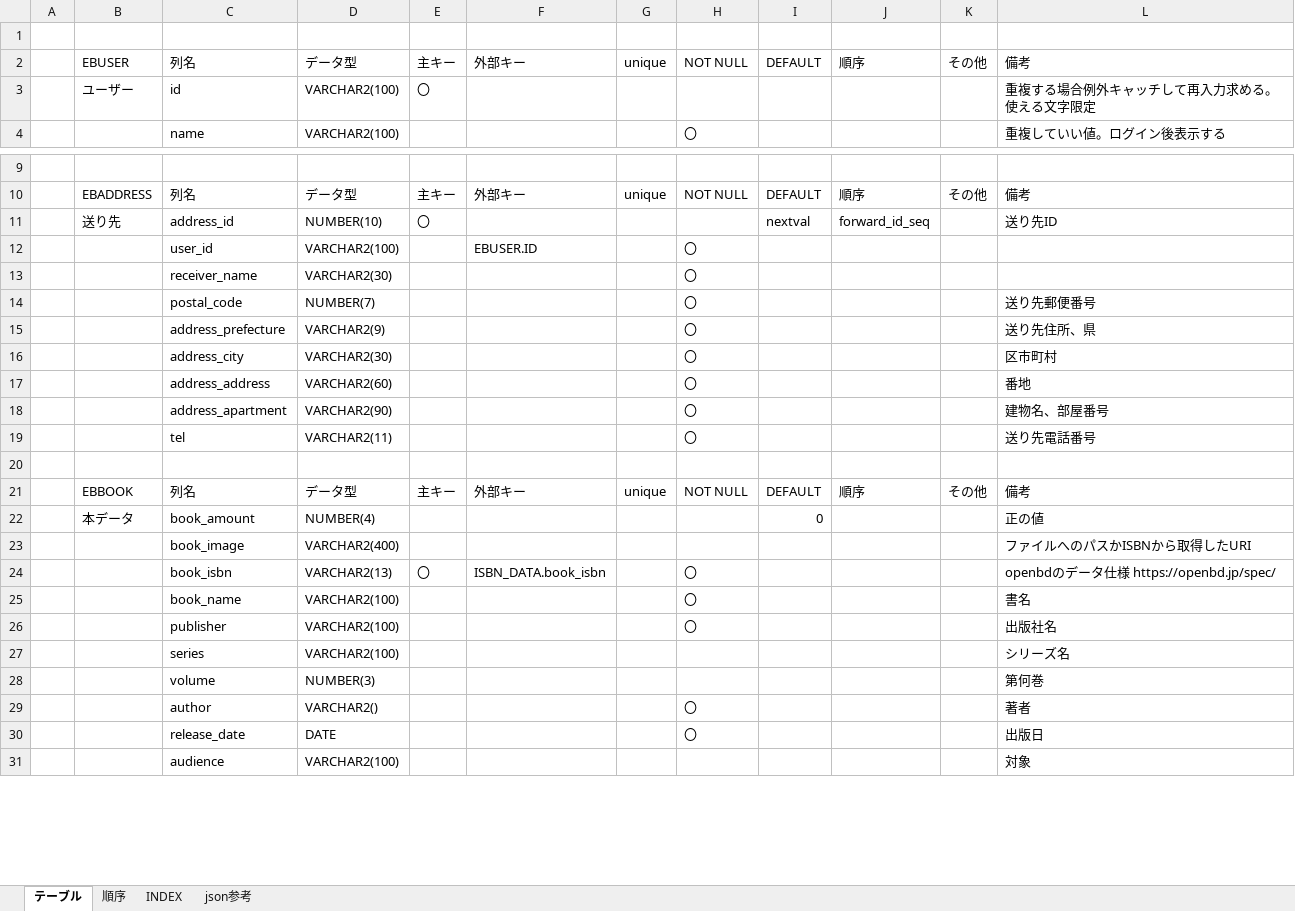
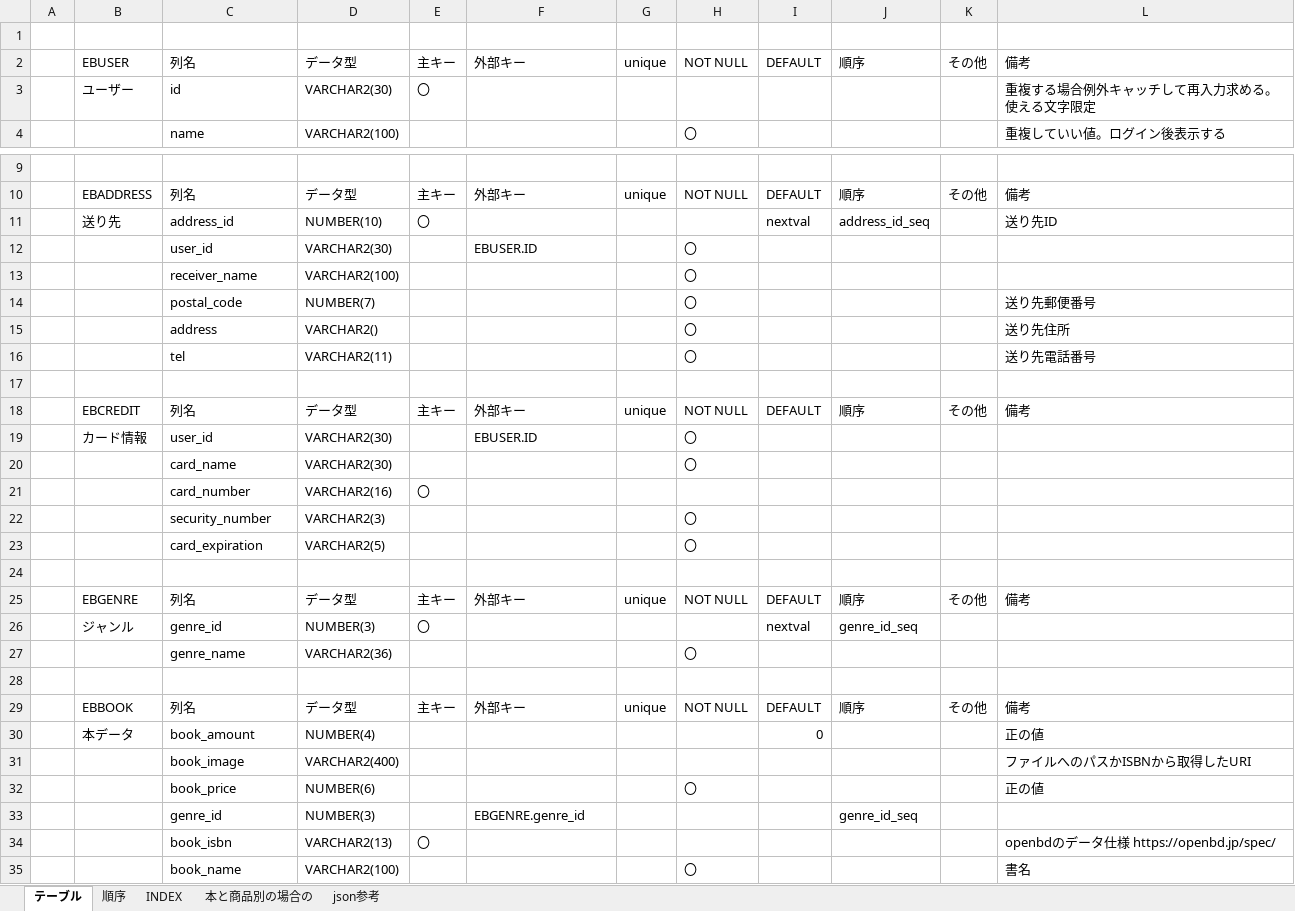
Before and after one commit to hy-18304021/ECbook, an Excel workbook: document/databaseinfo.xlsx, sheet テーブル, drawn as a sheet; only a part is shown, gaps mark what is left out; the shorter side is filled out with more unchanged rows; values as stored, in another font and other column widths than the file's, no borders; removed rows and columns are numbered as before the commit, all else as after; the diff covers the shown part only; the diff names each change by its address in the sheet, - before the commit and + after, or states it on an @@ line.

```diff
--- a/document/databaseinfo.xlsx (sheet テーブル)
+++ b/document/databaseinfo.xlsx (sheet テーブル)
+sheet tab: 本と商品別の場合の
-D3: VARCHAR2(100)
+D3: VARCHAR2(30)
-J11: forward_id_seq
+J11: address_id_seq
-D12: VARCHAR2(100)
+D12: VARCHAR2(30)
-D13: VARCHAR2(30)
+D13: VARCHAR2(100)
-C15: address_prefecture
+C15: address
-D15: VARCHAR2(9)
+D15: VARCHAR2()
-L15: 送り先住所、県
+L15: 送り先住所
-row 16:  |  | address_city | VARCHAR2(30) |  |  |  | 〇 |  |  |  | 区市町村
-row 17:  |  | address_address | VARCHAR2(60) |  |  |  | 〇 |  |  |  | 番地
-row 18:  |  | address_apartment | VARCHAR2(90) |  |  |  | 〇 |  |  |  | 建物名、部屋番号
+row 17: (empty)
@@ row 33 moved to row 18: EBCREDIT @@
+row 19:  | カード情報 | user_id | VARCHAR2(30) |  | EBUSER.ID |  | 〇
+row 20:  |  | card_name | VARCHAR2(30) |  |  |  | 〇
+row 21:  |  | card_number | VARCHAR2(16) | 〇
+row 22:  |  | security_number | VARCHAR2(3) |  |  |  | 〇
+row 23:  |  | card_expiration | VARCHAR2(5) |  |  |  | 〇
+row 24: (empty)
@@ row 82 moved to row 25: EBGENRE @@
+row 26:  | ジャンル | genre_id | NUMBER(3) | 〇 |  |  |  | nextval | genre_id_seq
@@ row 84 moved to row 27: genre_name @@
+row 32:  |  | book_price | NUMBER(6) |  |  |  | 〇 |  |  |  | 正の値
+row 33:  |  | genre_id | NUMBER(3) |  | EBGENRE.genre_id |  |  |  | genre_id_seq
-F34: ISBN_DATA.book_isbn
+F34: (empty)
-H34: 〇
+H34: (empty)
```
Also changed, not shown: 7 added rows, 22 removed rows and 21 edited cells elsewhere in this sheet, sheet json参考, sheet 順序, 13 other files.
